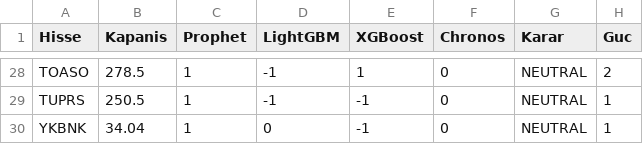
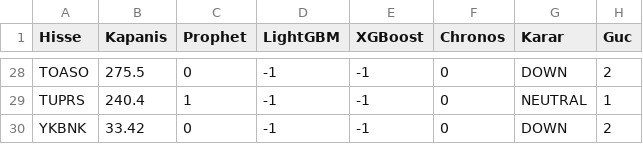
Before and after one commit to efekumru/bist30-pred, a CSV file: data/bist30_tahmin.csv, drawn as a sheet; only a part is shown, gaps mark what is left out; the diff covers the shown part only; the diff names each change by its address in the sheet, - before the commit and + after, or states it on an @@ line.

```diff
--- a/data/bist30_tahmin.csv
+++ b/data/bist30_tahmin.csv
-B28 (Kapanis): 278.5
+B28 (Kapanis): 275.5
-C28 (Prophet): 1
+C28 (Prophet): 0
-E28 (XGBoost): 1
+E28 (XGBoost): -1
-G28 (Karar): NEUTRAL
+G28 (Karar): DOWN
-B29 (Kapanis): 250.5
+B29 (Kapanis): 240.4
-B30 (Kapanis): 34.04
+B30 (Kapanis): 33.42
-C30 (Prophet): 1
+C30 (Prophet): 0
-D30 (LightGBM): 0
+D30 (LightGBM): -1
-G30 (Karar): NEUTRAL
+G30 (Karar): DOWN
-H30 (Guc): 1
+H30 (Guc): 2
```
Also changed, not shown: 108 edited cells elsewhere in this file, 1 other file.
